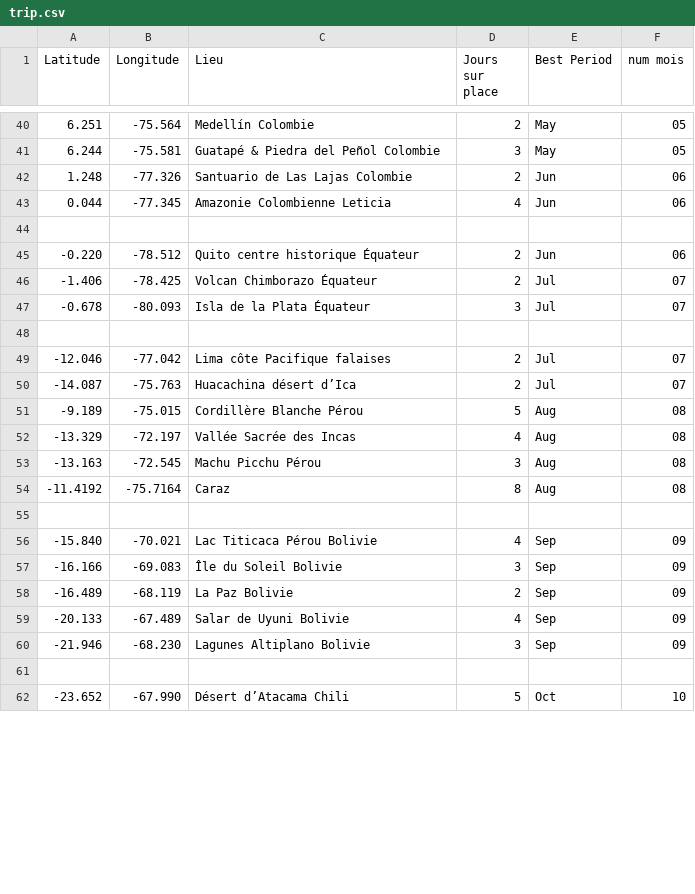
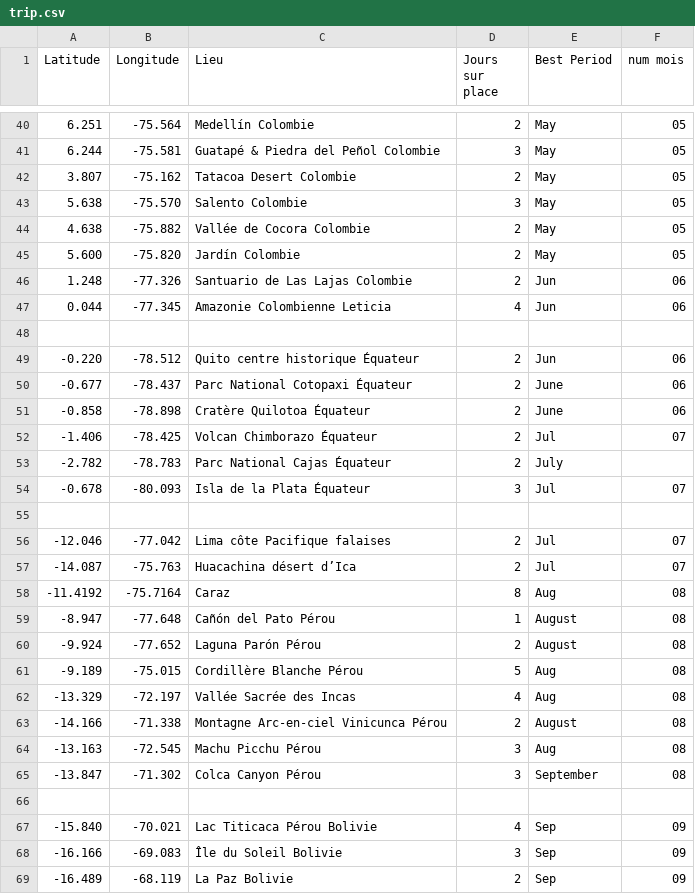
Before and after one commit to Anna-Paulina/Travel-map, a CSV file: trip.csv, drawn as a sheet; only a part is shown, gaps mark what is left out; the shorter side is filled out with more unchanged rows; the diff covers the shown part only.

Commit message:
Update trip.csv

```diff
--- a/trip.csv
+++ b/trip.csv
@@ -41,2 +41,6 @@ Latitude,Longitude,Lieu,Jours sur place,Best Period,num mois
 6.244,-75.581,Guatapé & Piedra del Peñol Colombie,3,May,05
+3.807,-75.162,Tatacoa Desert Colombie,2,May,05
+5.638,-75.570,Salento Colombie,3,May,05
+4.638,-75.882,Vallée de Cocora Colombie,2,May,05
+5.600,-75.820,Jardín Colombie,2,May,05
 1.248,-77.326,Santuario de Las Lajas Colombie,2,Jun,06
@@ -45,3 +49,6 @@ Latitude,Longitude,Lieu,Jours sur place,Best Period,num mois
 -0.220,-78.512,Quito centre historique Équateur,2,Jun,06
+-0.677,-78.437,Parc National Cotopaxi Équateur,2,June,06
+-0.858,-78.898,Cratère Quilotoa Équateur,2,June,06
 -1.406,-78.425,Volcan Chimborazo Équateur,2,Jul,07
+-2.782,-78.783,Parc National Cajas Équateur,2,July
 -0.678,-80.093,Isla de la Plata Équateur,3,Jul,07
@@ -50,6 +57,10 @@ Latitude,Longitude,Lieu,Jours sur place,Best Period,num mois
 -14.087,-75.763,Huacachina désert d’Ica,2,Jul,07
+-11.4192,-75.7164,Caraz,8,Aug,08
+-8.947,-77.648,Cañón del Pato Pérou,1,August,08
+-9.924,-77.652,Laguna Parón Pérou,2,August,08
 -9.189,-75.015,Cordillère Blanche Pérou,5,Aug,08
 -13.329,-72.197,Vallée Sacrée des Incas,4,Aug,08
+-14.166,-71.338,Montagne Arc-en-ciel Vinicunca Pérou,2,August,08
 -13.163,-72.545,Machu Picchu Pérou,3,Aug,08
--11.4192,-75.7164,Caraz,8,Aug,08
+-13.847,-71.302,Colca Canyon Pérou,3,September,08
 
```
Also changed, not shown: 12 added rows, 3 moved rows and 2 edited cells elsewhere in this file.
